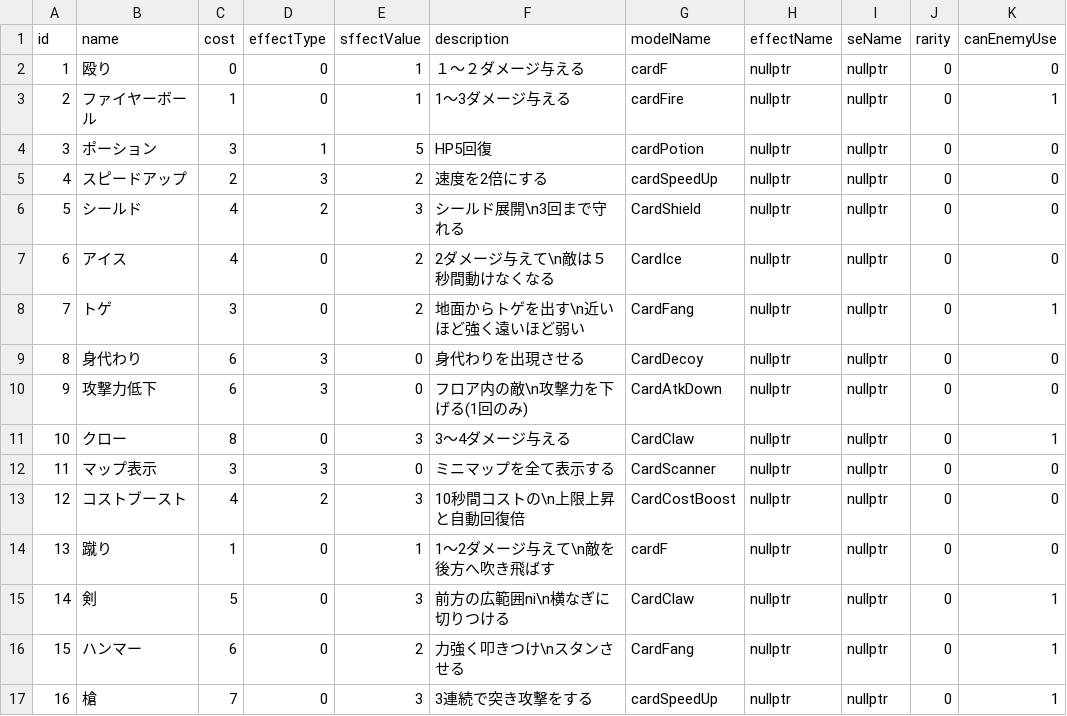
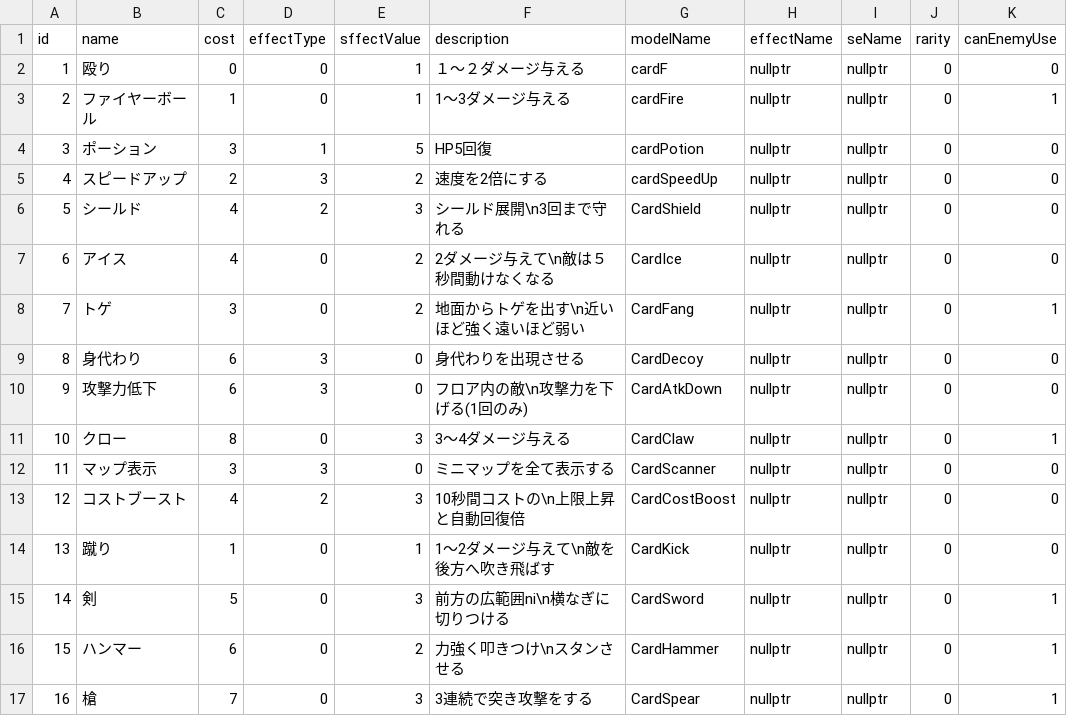
Before and after one commit to yuzurihakazuma/CG2_00_01, a CSV file: project/resources/card/CardData.csv, drawn as a sheet; only a part is shown; the diff names each change by its address in the sheet, - before the commit and + after, or states it on an @@ line.

```diff
--- a/project/resources/card/CardData.csv
+++ b/project/resources/card/CardData.csv
-G14 (modelName): cardF
+G14 (modelName): CardKick
-G15 (modelName): CardClaw
+G15 (modelName): CardSword
-G16 (modelName): CardFang
+G16 (modelName): CardHammer
-G17 (modelName): cardSpeedUp
+G17 (modelName): CardSpear
```
Also changed, not shown: 28 other files.
